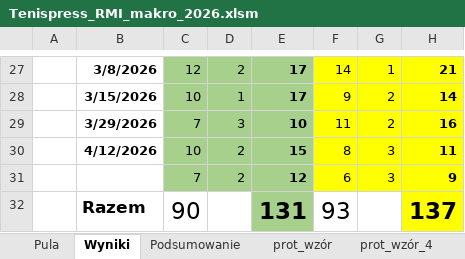
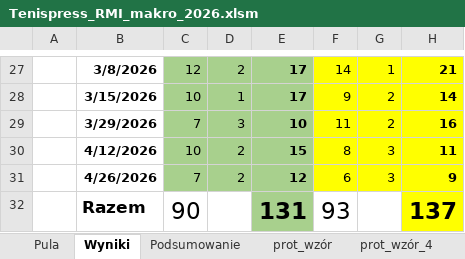
Before and after one commit to istam01/tenispress, an Excel workbook: Tenispress_RMI_makro_2026.xlsm, sheet Wyniki, drawn as a sheet; only a part is shown, gaps mark what is left out; values as stored, in another font and other column widths than the file's, no borders; charts and pictures not drawn; the diff names each change by its address in the sheet, - before the commit and + after, or states it on an @@ line.

Commit message:
Add files via upload

```diff
--- a/Tenispress_RMI_makro_2026.xlsm (sheet Wyniki)
+++ b/Tenispress_RMI_makro_2026.xlsm (sheet Wyniki)
-B31: (empty)
+B31: 4/26/2026
```
